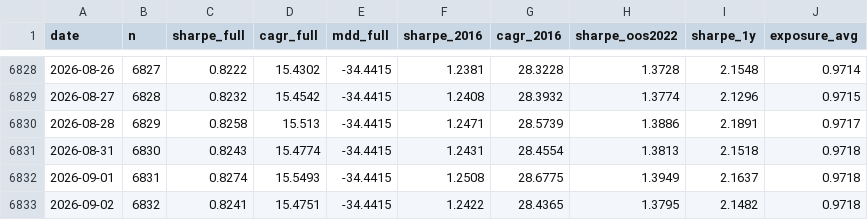
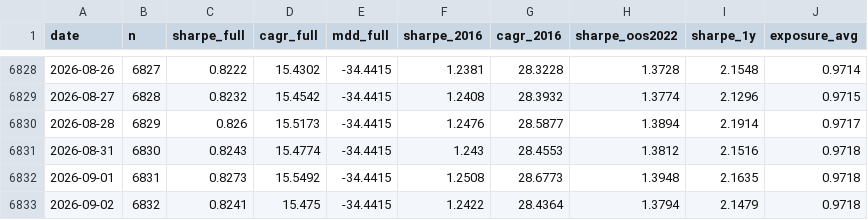
Before and after one commit to jonatw/finlab-txd, a CSV file: data/derived/metrics_daily.csv, drawn as a sheet; only a part is shown, gaps mark what is left out.

```diff
--- a/data/derived/metrics_daily.csv
+++ b/data/derived/metrics_daily.csv
@@ -6829,5 +6829,5 @@ date,n,sharpe_full,cagr_full,mdd_full,sharpe_2016,cagr_2016,sharpe_oos2022,sharp
 2026-08-27,6828,0.8232,15.4542,-34.4415,1.2408,28.3932,1.3774,2.1296,0.9715
-2026-08-28,6829,0.8258,15.513,-34.4415,1.2471,28.5739,1.3886,2.1891,0.9717
-2026-08-31,6830,0.8243,15.4774,-34.4415,1.2431,28.4554,1.3813,2.1518,0.9718
-2026-09-01,6831,0.8274,15.5493,-34.4415,1.2508,28.6775,1.3949,2.1637,0.9718
-2026-09-02,6832,0.8241,15.4751,-34.4415,1.2422,28.4365,1.3795,2.1482,0.9718
+2026-08-28,6829,0.826,15.5173,-34.4415,1.2476,28.5877,1.3894,2.1914,0.9717
+2026-08-31,6830,0.8243,15.4774,-34.4415,1.243,28.4553,1.3812,2.1516,0.9718
+2026-09-01,6831,0.8273,15.5492,-34.4415,1.2508,28.6773,1.3948,2.1635,0.9718
+2026-09-02,6832,0.8241,15.475,-34.4415,1.2422,28.4364,1.3794,2.1479,0.9718
```
Also changed, not shown: data/derived/curve.csv, data/derived/pcr_curve.csv, 6 other files.
